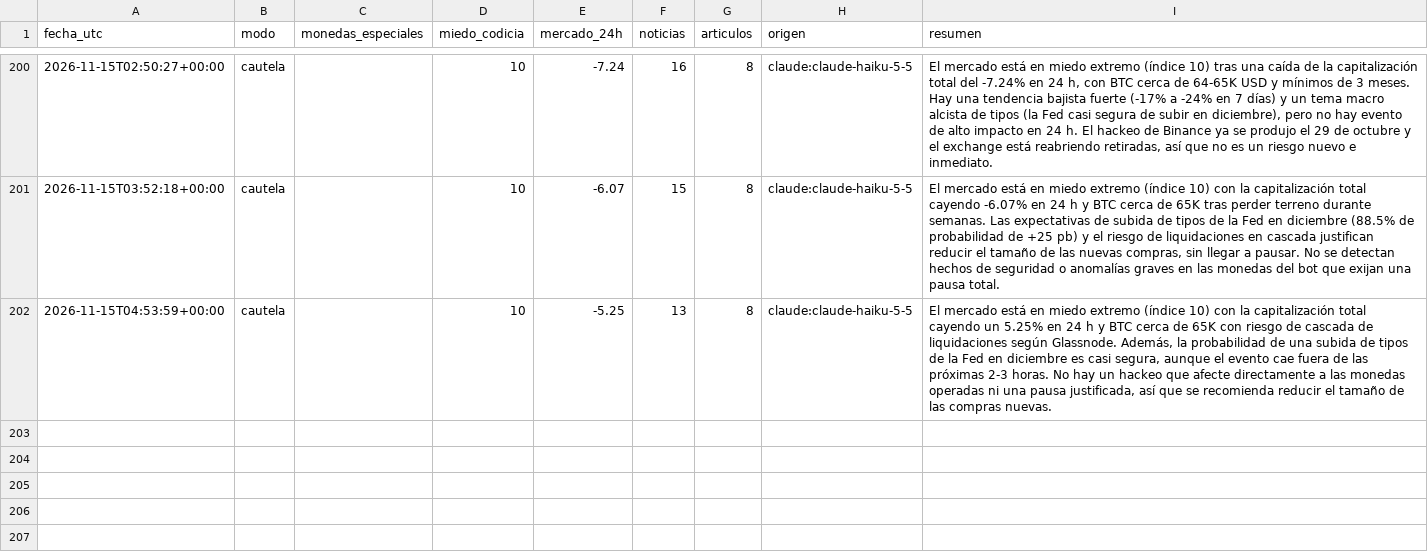
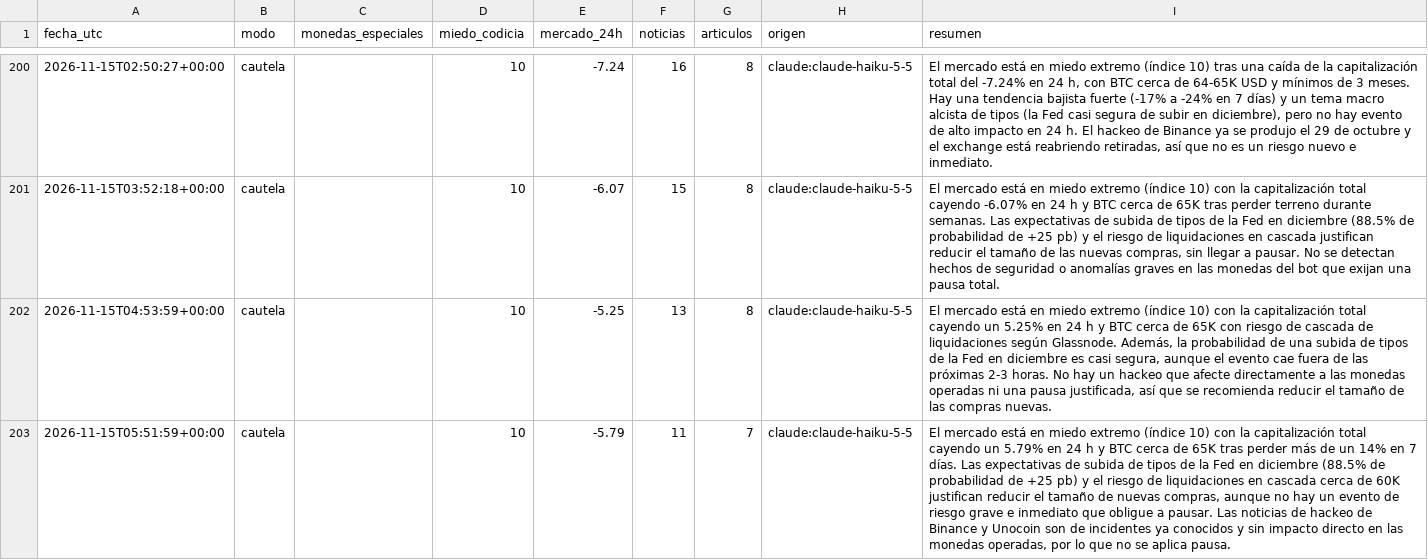
Before and after one commit to palomavilugron44-beep/cerebro-arana, a CSV file: publico/historial.csv, drawn as a sheet; only a part is shown, gaps mark what is left out; the diff names each change by its address in the sheet, - before the commit and + after, or states it on an @@ line.

```diff
--- a/publico/historial.csv
+++ b/publico/historial.csv
+row 203: 2026-11-15T05:51:59+00:00 | cautela |  | 10 | -5.79 | 11 | 7 | claude:claude-haiku-5-5 | El mercado está en miedo extremo (índice 10) con la capitalización total cayendo un 5.79% en 24 h y BTC cerca de 65K tras perder más de un 14% en 7 días. Las expectativas de subida de tipos de la Fed en diciembre (88.5% de probabilidad de +25 pb) y el riesgo de liquidaciones en cascada cerca de 60K justifican reducir el tamaño de nuevas compras, aunque no hay un evento de riesgo grave e inmediato que obligue a pausar. Las noticias de hackeo de Binance y Unocoin son de incidentes ya conocidos y sin impacto directo en las monedas operadas, por lo que no se aplica pausa.
```
Also changed, not shown: 1 other file.
